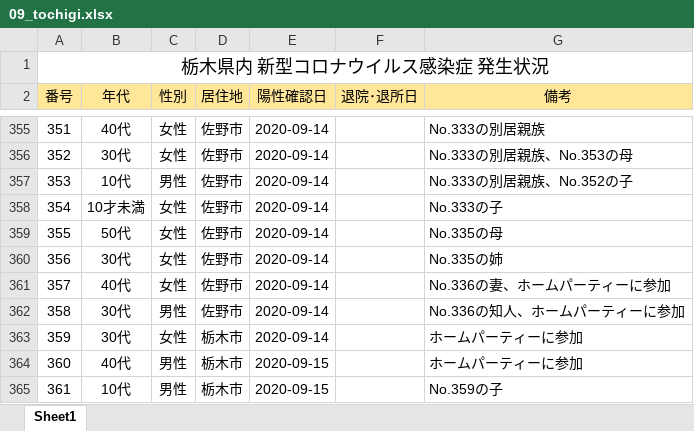
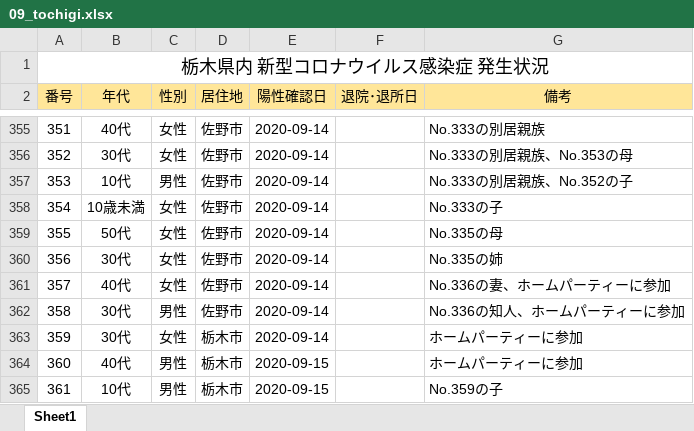
Before and after one commit to CalicoKater/covid-19, an Excel workbook: work/09_tochigi.xlsx, sheet Sheet1, drawn as a sheet; only a part is shown, gaps mark what is left out; values as stored, in another font and other column widths than the file's, no borders; the diff covers the shown part only; the diff names each change by its address in the sheet, - before the commit and + after, or states it on an @@ line.

```diff
--- a/work/09_tochigi.xlsx (sheet Sheet1)
+++ b/work/09_tochigi.xlsx (sheet Sheet1)
-B358 (年代): 10才未満
+B358 (年代): 10歳未満
```
Also changed, not shown: 9 added rows, 12 edited cells and cell formats elsewhere in this sheet, work/16_toyama2.xlsx, 16 other files.
